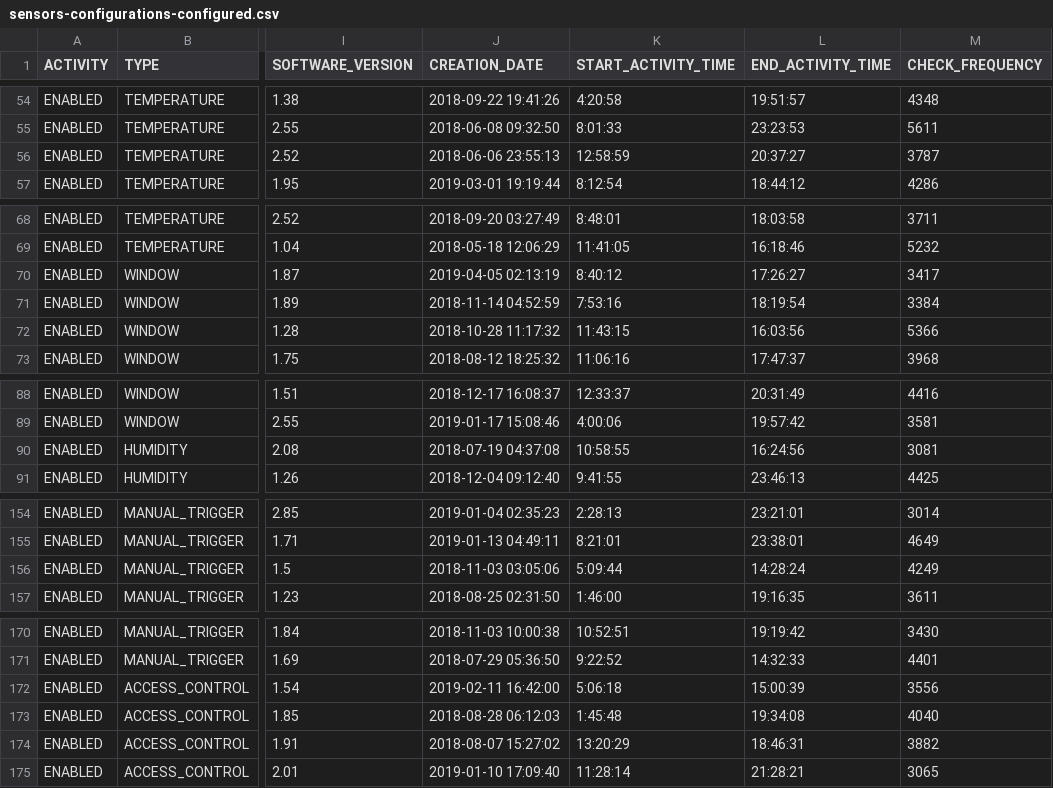
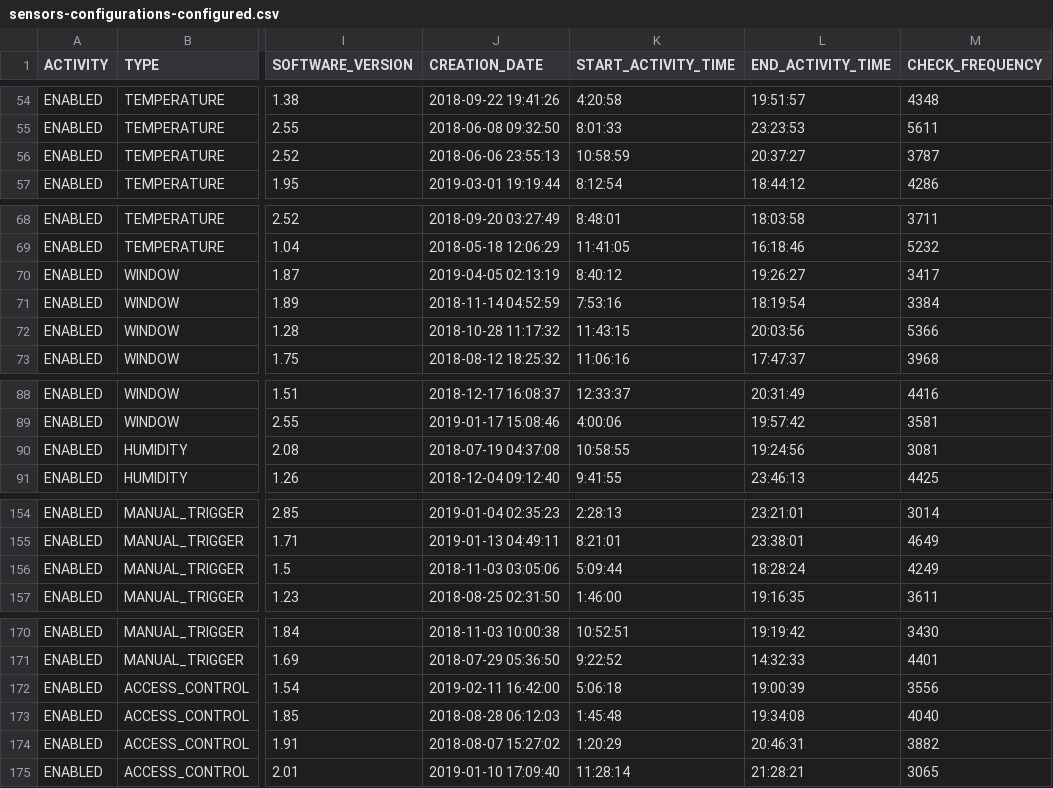
Before and after one commit to Cheikna/monitrack, a CSV file: monitrack-mock/src/main/resources/sensors-configurations-configured.csv, drawn as a sheet; only a part is shown, gaps mark what is left out; the diff covers the shown part only; the diff names each change by its address in the sheet, - before the commit and + after, or states it on an @@ line.

```diff
--- a/monitrack-mock/src/main/resources/sensors-configurations-configured.csv
+++ b/monitrack-mock/src/main/resources/sensors-configurations-configured.csv
-K56 (START_ACTIVITY_TIME): 12:58:59
+K56 (START_ACTIVITY_TIME): 10:58:59
-L70 (END_ACTIVITY_TIME): 17:26:27
+L70 (END_ACTIVITY_TIME): 19:26:27
-L72 (END_ACTIVITY_TIME): 16:03:56
+L72 (END_ACTIVITY_TIME): 20:03:56
-L90 (END_ACTIVITY_TIME): 16:24:56
+L90 (END_ACTIVITY_TIME): 19:24:56
-L156 (END_ACTIVITY_TIME): 14:28:24
+L156 (END_ACTIVITY_TIME): 18:28:24
-L172 (END_ACTIVITY_TIME): 15:00:39
+L172 (END_ACTIVITY_TIME): 19:00:39
-K174 (START_ACTIVITY_TIME): 13:20:29
+K174 (START_ACTIVITY_TIME): 1:20:29
-L174 (END_ACTIVITY_TIME): 18:46:31
+L174 (END_ACTIVITY_TIME): 20:46:31
```
Also changed, not shown: 15 edited cells elsewhere in this file.
